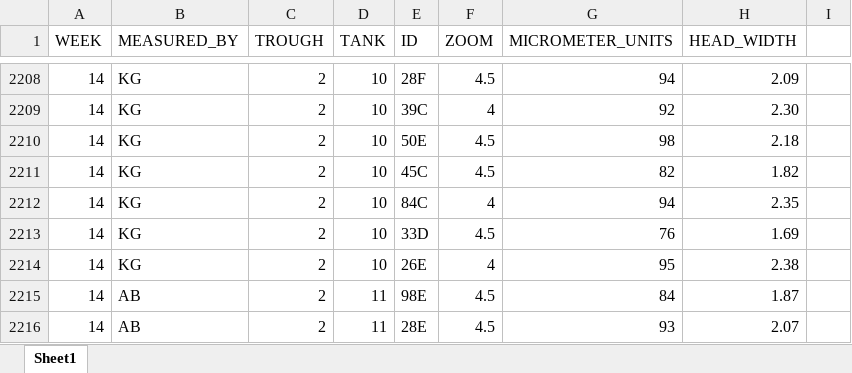
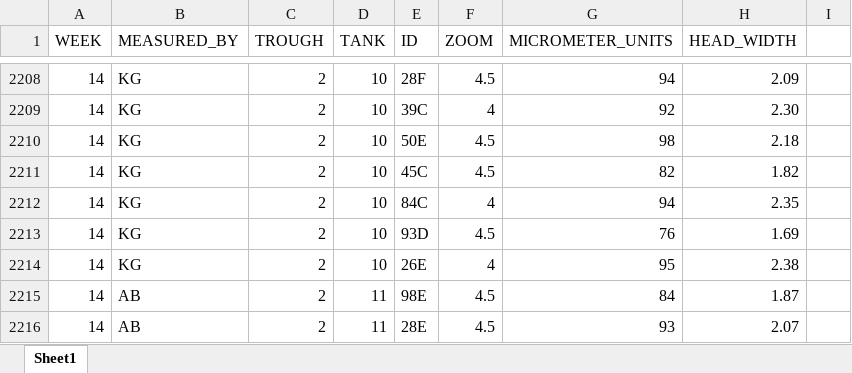
Before and after one commit to katygard/rep-sci-project, an Excel workbook: raw_data/head-width_measurements.xlsx, sheet Sheet1, drawn as a sheet; only a part is shown, gaps mark what is left out; values as stored, in another font and other column widths than the file's, no borders; the diff names each change by its address in the sheet, - before the commit and + after, or states it on an @@ line.

```diff
--- a/raw_data/head-width_measurements.xlsx (sheet Sheet1)
+++ b/raw_data/head-width_measurements.xlsx (sheet Sheet1)
-E2213 (ID): 33D
+E2213 (ID): 93D
```
Also changed, not shown: processed_data/head_growth_wide.xlsx, raw_data/weekly_water_measurements.xlsx, 18 other files.
